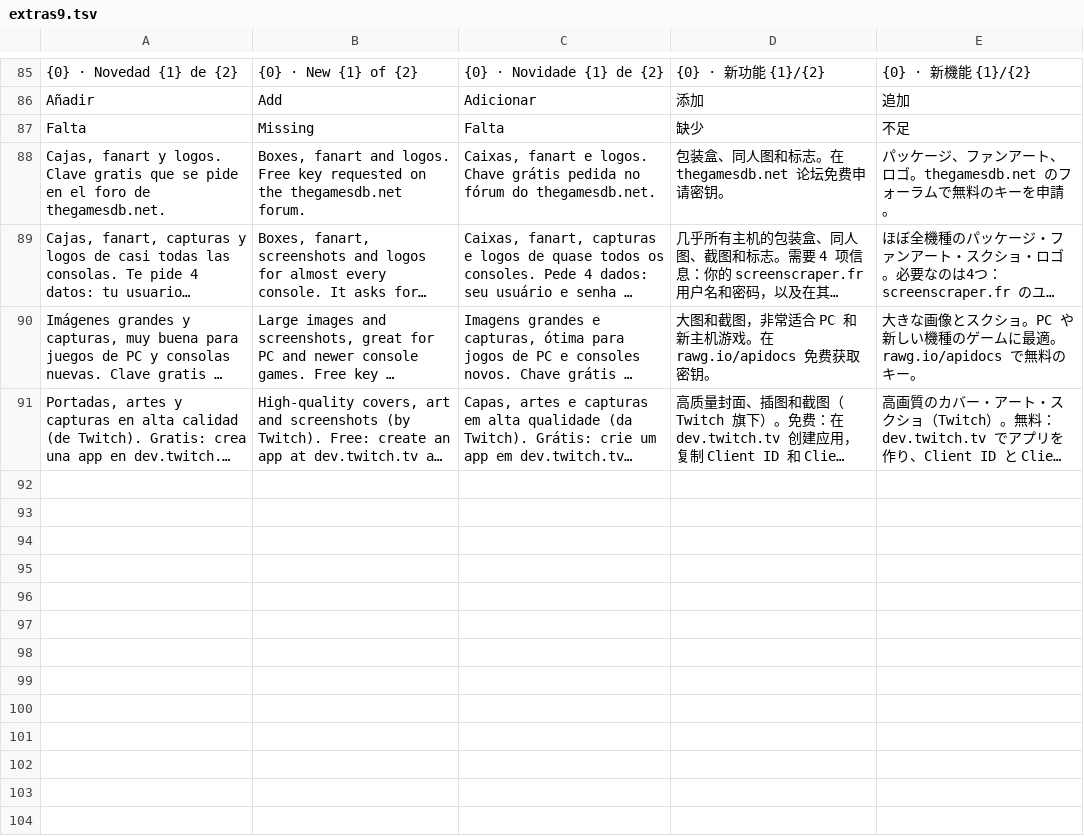
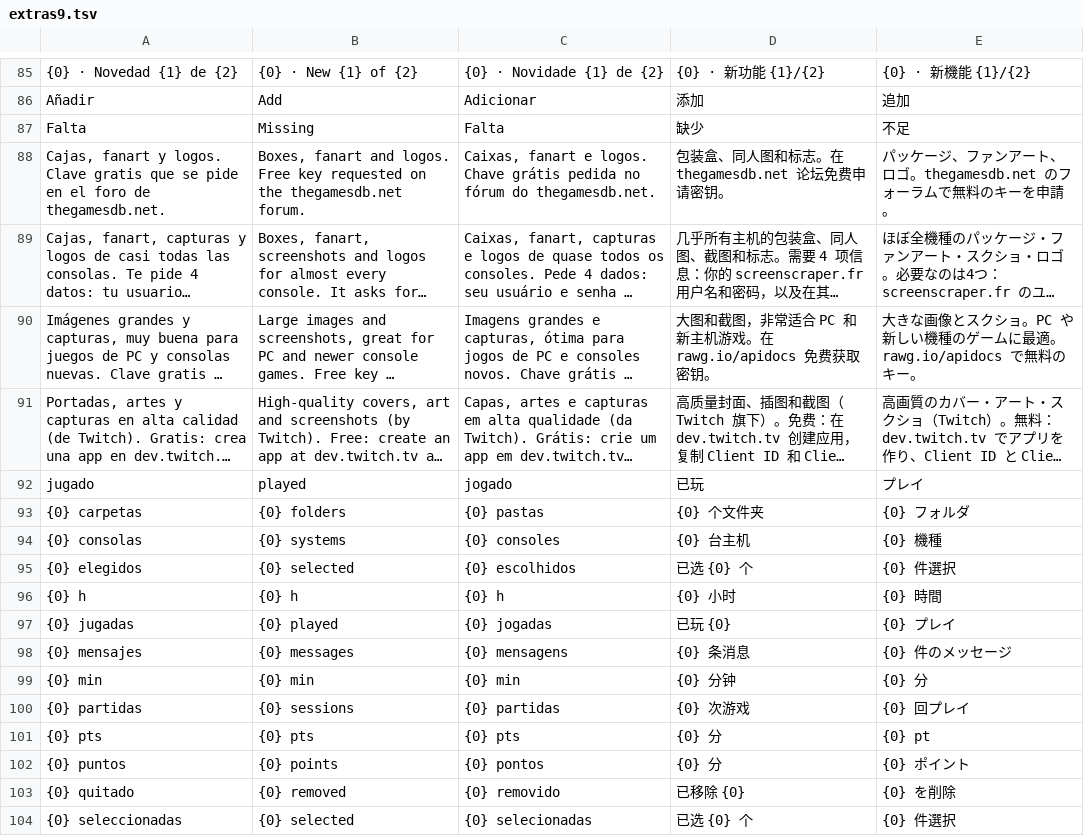
Before and after one commit to nikalbazu24/Diptico-frontend, a TSV file: herramientas/traducir/extras9.tsv, drawn as a sheet; only a part is shown, gaps mark what is left out; long unchanged cells end in …; the diff names each change by its address in the sheet, - before the commit and + after, or states it on an @@ line.

```diff
--- a/herramientas/traducir/extras9.tsv
+++ b/herramientas/traducir/extras9.tsv
+row 92: jugado | played | jogado | 已玩 | プレイ
+row 93: {0} carpetas | {0} folders | {0} pastas | {0} 个文件夹 | {0} フォルダ
+row 94: {0} consolas | {0} systems | {0} consoles | {0} 台主机 | {0} 機種
+row 95: {0} elegidos | {0} selected | {0} escolhidos | 已选 {0} 个 | {0} 件選択
+row 96: {0} h | {0} h | {0} h | {0} 小时 | {0} 時間
+row 97: {0} jugadas | {0} played | {0} jogadas | 已玩 {0} | {0} プレイ
+row 98: {0} mensajes | {0} messages | {0} mensagens | {0} 条消息 | {0} 件のメッセージ
+row 99: {0} min | {0} min | {0} min | {0} 分钟 | {0} 分
+row 100: {0} partidas | {0} sessions | {0} partidas | {0} 次游戏 | {0} 回プレイ
+row 101: {0} pts | {0} pts | {0} pts | {0} 分 | {0} pt
+row 102: {0} puntos | {0} points | {0} pontos | {0} 分 | {0} ポイント
+row 103: {0} quitado | {0} removed | {0} removido | 已移除 {0} | {0} を削除
+row 104: {0} seleccionadas | {0} selected | {0} selecionadas | 已选 {0} 个 | {0} 件選択
```
Also changed, not shown: 7 other files.
